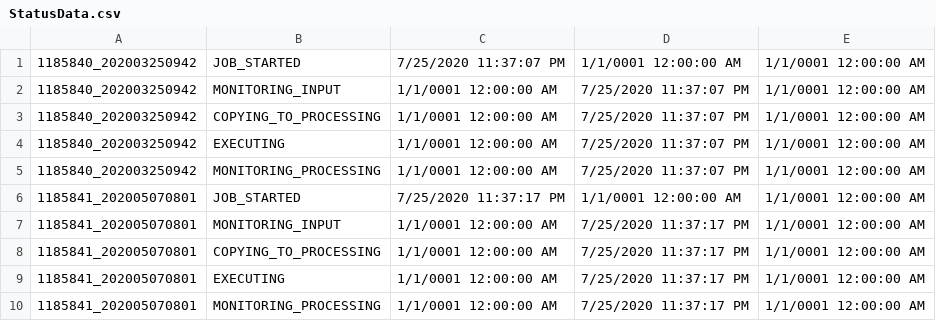
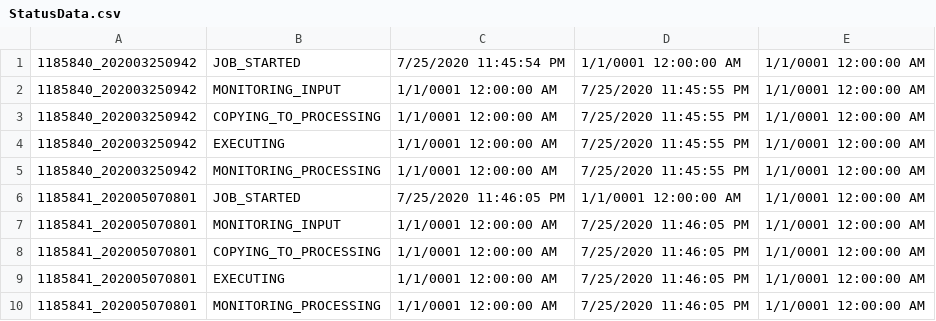
Before and after one commit to jimlundberg/Handler-Web-App, a CSV file: Handler/StatusData.csv, drawn as a sheet.

```diff
--- a/Handler/StatusData.csv
+++ b/Handler/StatusData.csv
@@ -1,10 +1,10 @@
-1185840_202003250942,JOB_STARTED,7/25/2020 11:37:07 PM,1/1/0001 12:00:00 AM,1/1/0001 12:00:00 AM
-1185840_202003250942,MONITORING_INPUT,1/1/0001 12:00:00 AM,7/25/2020 11:37:07 PM,1/1/0001 12:00:00 AM
-1185840_202003250942,COPYING_TO_PROCESSING,1/1/0001 12:00:00 AM,7/25/2020 11:37:07 PM,1/1/0001 12:00:00 AM
-1185840_202003250942,EXECUTING,1/1/0001 12:00:00 AM,7/25/2020 11:37:07 PM,1/1/0001 12:00:00 AM
-1185840_202003250942,MONITORING_PROCESSING,1/1/0001 12:00:00 AM,7/25/2020 11:37:07 PM,1/1/0001 12:00:00 AM
-1185841_202005070801,JOB_STARTED,7/25/2020 11:37:17 PM,1/1/0001 12:00:00 AM,1/1/0001 12:00:00 AM
-1185841_202005070801,MONITORING_INPUT,1/1/0001 12:00:00 AM,7/25/2020 11:37:17 PM,1/1/0001 12:00:00 AM
-1185841_202005070801,COPYING_TO_PROCESSING,1/1/0001 12:00:00 AM,7/25/2020 11:37:17 PM,1/1/0001 12:00:00 AM
-1185841_202005070801,EXECUTING,1/1/0001 12:00:00 AM,7/25/2020 11:37:17 PM,1/1/0001 12:00:00 AM
-1185841_202005070801,MONITORING_PROCESSING,1/1/0001 12:00:00 AM,7/25/2020 11:37:17 PM,1/1/0001 12:00:00 AM
+1185840_202003250942,JOB_STARTED,7/25/2020 11:45:54 PM,1/1/0001 12:00:00 AM,1/1/0001 12:00:00 AM
+1185840_202003250942,MONITORING_INPUT,1/1/0001 12:00:00 AM,7/25/2020 11:45:55 PM,1/1/0001 12:00:00 AM
+1185840_202003250942,COPYING_TO_PROCESSING,1/1/0001 12:00:00 AM,7/25/2020 11:45:55 PM,1/1/0001 12:00:00 AM
+1185840_202003250942,EXECUTING,1/1/0001 12:00:00 AM,7/25/2020 11:45:55 PM,1/1/0001 12:00:00 AM
+1185840_202003250942,MONITORING_PROCESSING,1/1/0001 12:00:00 AM,7/25/2020 11:45:55 PM,1/1/0001 12:00:00 AM
+1185841_202005070801,JOB_STARTED,7/25/2020 11:46:05 PM,1/1/0001 12:00:00 AM,1/1/0001 12:00:00 AM
+1185841_202005070801,MONITORING_INPUT,1/1/0001 12:00:00 AM,7/25/2020 11:46:05 PM,1/1/0001 12:00:00 AM
+1185841_202005070801,COPYING_TO_PROCESSING,1/1/0001 12:00:00 AM,7/25/2020 11:46:05 PM,1/1/0001 12:00:00 AM
+1185841_202005070801,EXECUTING,1/1/0001 12:00:00 AM,7/25/2020 11:46:05 PM,1/1/0001 12:00:00 AM
+1185841_202005070801,MONITORING_PROCESSING,1/1/0001 12:00:00 AM,7/25/2020 11:46:05 PM,1/1/0001 12:00:00 AM
```
Also changed, not shown: 1 other file.
